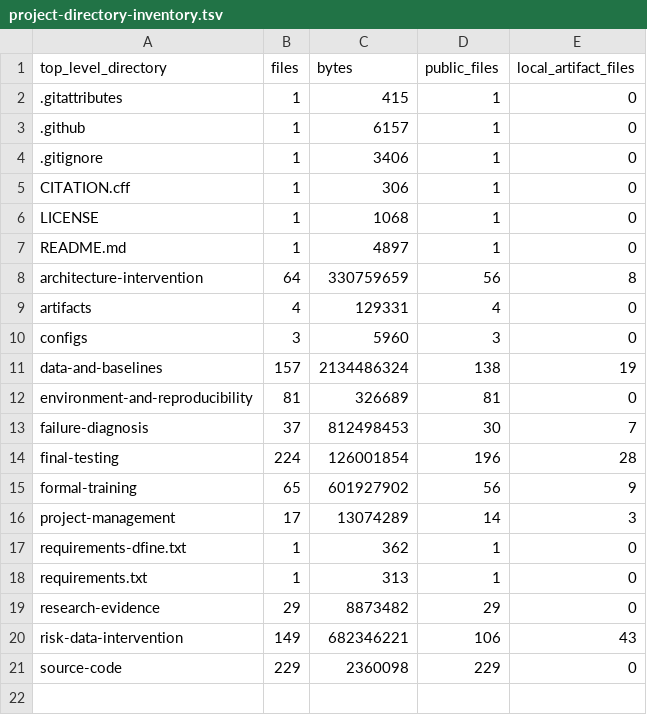
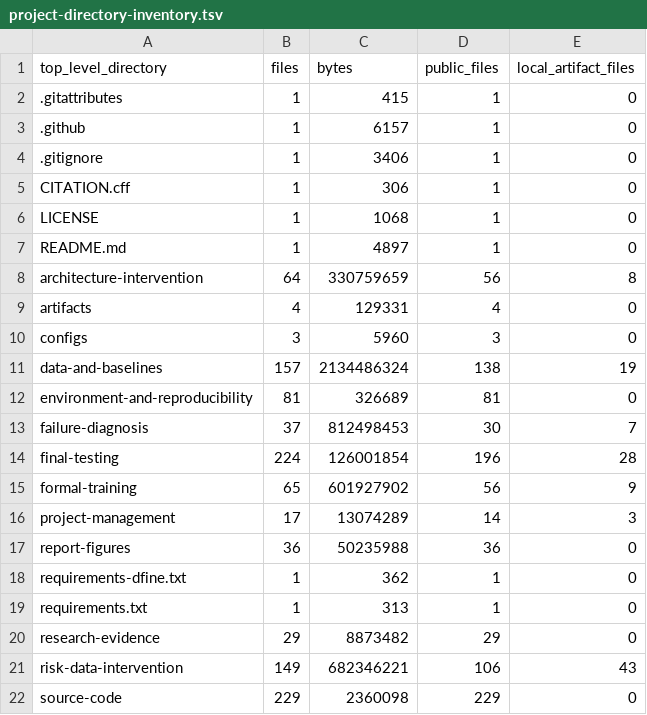
Before and after one commit to hwspen7/robust-autonomous-driving-perception, a TSV file: project-management/inventories/project-directory-inventory.tsv, drawn as a sheet.

```diff
--- a/project-management/inventories/project-directory-inventory.tsv
+++ b/project-management/inventories/project-directory-inventory.tsv
@@ -16,2 +16,3 @@ formal-training	65	601927902	56	9
 project-management	17	13074289	14	3
+report-figures	36	50235988	36	0
 requirements-dfine.txt	1	362	1	0
```
Also changed, not shown: project-management/inventories/git-public-inventory.tsv, project-management/inventories/project-file-inventory.tsv, 38 other files.
